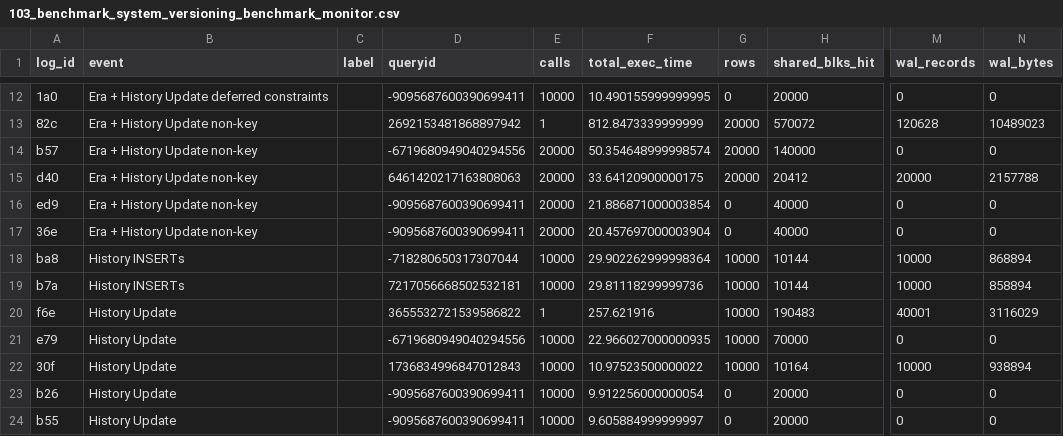
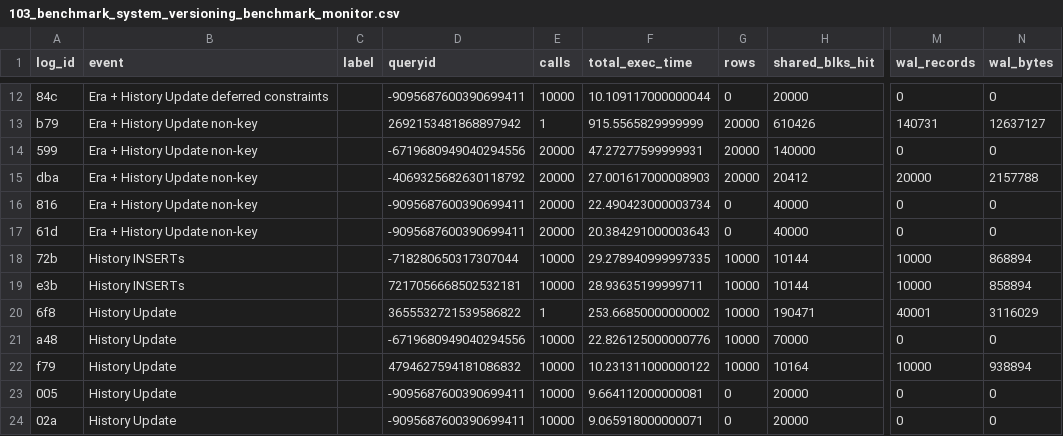
Before and after one commit to veridit/sql_saga, a CSV file: expected/performance/103_benchmark_system_versioning_benchmark_monitor.csv, drawn as a sheet; only a part is shown, gaps mark what is left out; the diff covers the shown part only; the diff names each change by its address in the sheet, - before the commit and + after, or states it on an @@ line.

```diff
--- a/expected/performance/103_benchmark_system_versioning_benchmark_monitor.csv
+++ b/expected/performance/103_benchmark_system_versioning_benchmark_monitor.csv
-A12 (log_id): 1a0
+A12 (log_id): 84c
-F12 (total_exec_time): 10.490155999999995
+F12 (total_exec_time): 10.109117000000044
-A13 (log_id): 82c
+A13 (log_id): b79
-F13 (total_exec_time): 812.8473339999999
+F13 (total_exec_time): 915.5565829999999
-H13 (shared_blks_hit): 570072
+H13 (shared_blks_hit): 610426
-M13 (wal_records): 120628
+M13 (wal_records): 140731
-N13 (wal_bytes): 10489023
+N13 (wal_bytes): 12637127
-A14 (log_id): b57
+A14 (log_id): 599
-F14 (total_exec_time): 50.354648999998574
+F14 (total_exec_time): 47.27277599999931
-A15 (log_id): d40
+A15 (log_id): dba
-D15 (queryid): 6461420217163808063
+D15 (queryid): -4069325682630118792
-F15 (total_exec_time): 33.64120900000175
+F15 (total_exec_time): 27.001617000008903
-A16 (log_id): ed9
+A16 (log_id): 816
-F16 (total_exec_time): 21.886871000003854
+F16 (total_exec_time): 22.490423000003734
-A17 (log_id): 36e
+A17 (log_id): 61d
-F17 (total_exec_time): 20.457697000003904
+F17 (total_exec_time): 20.384291000003643
-A18 (log_id): ba8
+A18 (log_id): 72b
-F18 (total_exec_time): 29.902262999998364
+F18 (total_exec_time): 29.278940999997335
-A19 (log_id): b7a
+A19 (log_id): e3b
-F19 (total_exec_time): 29.81118299999736
+F19 (total_exec_time): 28.93635199999711
-A20 (log_id): f6e
+A20 (log_id): 6f8
-F20 (total_exec_time): 257.621916
+F20 (total_exec_time): 253.66850000000002
-H20 (shared_blks_hit): 190483
+H20 (shared_blks_hit): 190471
-A21 (log_id): e79
+A21 (log_id): a48
-F21 (total_exec_time): 22.966027000000935
+F21 (total_exec_time): 22.826125000000776
-A22 (log_id): 30f
+A22 (log_id): f79
-D22 (queryid): 1736834996847012843
+D22 (queryid): 4794627594181086832
-F22 (total_exec_time): 10.97523500000022
+F22 (total_exec_time): 10.231311000000122
-A23 (log_id): b26
+A23 (log_id): 005
-F23 (total_exec_time): 9.912256000000054
+F23 (total_exec_time): 9.664112000000081
-A24 (log_id): b55
+A24 (log_id): 02a
-F24 (total_exec_time): 9.605884999999997
+F24 (total_exec_time): 9.065918000000071
```
Also changed, not shown: 1 added row, 1 removed row and 30 edited cells elsewhere in this file, expected/performance/100_benchmark_basic_dml_benchmark_monitor.csv, expected/performance/105_benchmark_synchronized_columns_monitor.csv, 27 other files.
